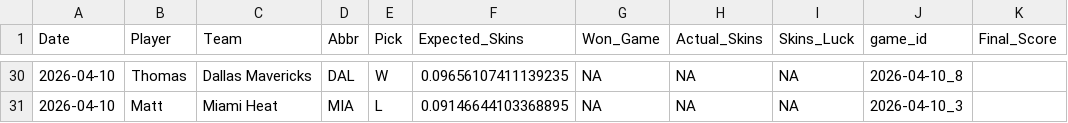
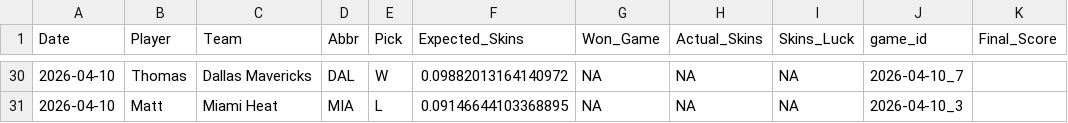
Before and after one commit to ejperez2/Daily-Skins-Matchups, a CSV file: skins_history/2026-04-10.csv, drawn as a sheet; only a part is shown, gaps mark what is left out; the diff covers the shown part only.

```diff
--- a/skins_history/2026-04-10.csv
+++ b/skins_history/2026-04-10.csv
@@ -30,2 +30,2 @@ Date,Player,Team,Abbr,Pick,Expected_Skins,Won_Game,Actual_Skins,Skins_Luck,game_
-2026-04-10,Thomas,Dallas Mavericks,DAL,W,0.09656107411139235,NA,NA,NA,2026-04-10_8,
+2026-04-10,Thomas,Dallas Mavericks,DAL,W,0.09882013164140972,NA,NA,NA,2026-04-10_7,
 2026-04-10,Matt,Miami Heat,MIA,L,0.09146644103368895,NA,NA,NA,2026-04-10_3,
```
Also changed, not shown: 2 added rows, 2 removed rows and 32 edited cells elsewhere in this file.
